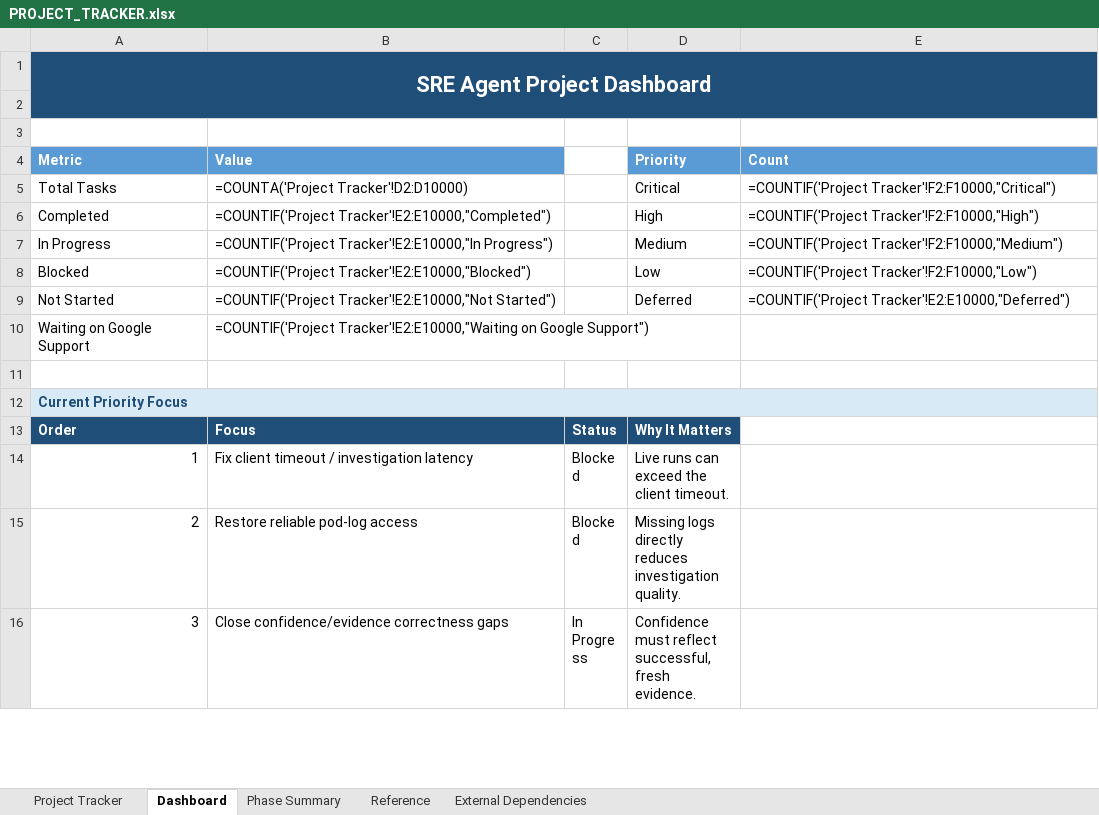
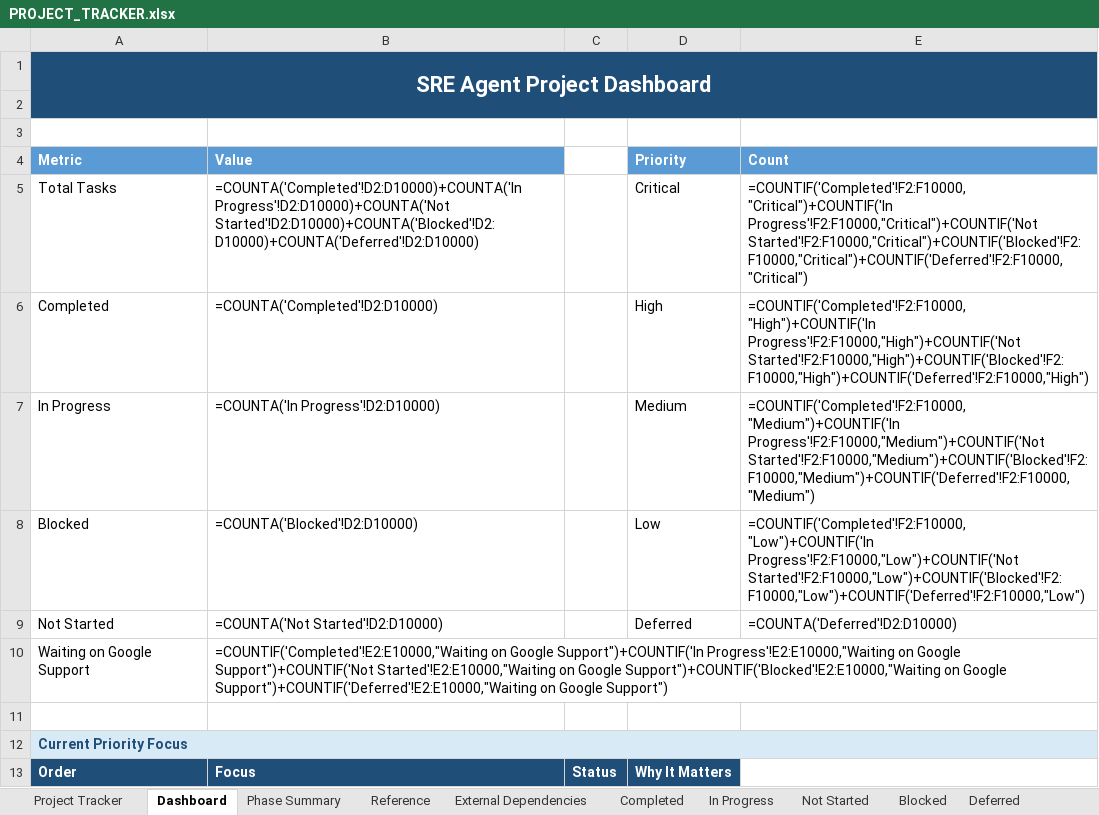
Before and after one commit to AshminPy/sre-agent-gateway, an Excel workbook: docs/management/PROJECT_TRACKER.xlsx, sheet Dashboard, drawn as a sheet; only a part is shown; the shorter side is filled out with more unchanged rows; values as stored, in another font and other column widths than the file's, no borders; formulas without a stored value are shown as written; charts and pictures not drawn; the diff names each change by its address in the sheet, - before the commit and + after, or states it on an @@ line.

Commit message:
tracker: log tonight's live validation + split into 5 status tabs (#180)
- Row 159 (#139, 3 sibling loggers): still In Progress -- correctly,
  still waiting on a real failure to occur. Notes updated: the alert
  resource.type sub-item is now resolved and live-confirmed.
- 4 new rows (160-163), all Completed with live evidence: fail-open
  fix in main.py, MCP/GCS tracing spans (live-confirmed in Cloud
  Trace, trace 62fb09812147140a06803d1f0d992909), register_endpoints.py
  landmine fix, and the 5-alert resource.type fix (live-confirmed via
  gcloud monitoring policies list).
- Split all 162 rows into 5 new tabs by status: Completed, In
  Progress, Not Started, Blocked, Deferred. Project Tracker tab now
  holds only the header + a pointer note.
- Fixed a pre-existing bug found along the way: 11 rows stored Phase
  as a bare int (6) instead of "Phase 6", silently hiding them from
  the Phase Summary dashboard's per-phase counts.
- Rewrote Phase Summary and Dashboard formulas to sum across the 5
  new tabs. Row counts verified independently in Python (162 total,
  none lost/duplicated) -- formula OUTPUT not verified in an actual
  spreadsheet app, only formula syntax and underlying data.

```diff
--- a/docs/management/PROJECT_TRACKER.xlsx (sheet Dashboard)
+++ b/docs/management/PROJECT_TRACKER.xlsx (sheet Dashboard)
+sheet tab: Completed
+sheet tab: In Progress
+sheet tab: Not Started
+sheet tab: Blocked
+sheet tab: Deferred
-B5 (Value): =COUNTA('Project Tracker'!D2:D10000)
+B5 (Value): =COUNTA('Completed'!D2:D10000)+COUNTA('In Progress'!D2:D10000)+COUNTA('Not Started'!D2:D10000)+COUNTA('Blocked'!D2:D10000)+COUNTA('Deferred'!D2:D10000)
-E5 (Count): =COUNTIF('Project Tracker'!F2:F10000,"Critical")
+E5 (Count): =COUNTIF('Completed'!F2:F10000,"Critical")+COUNTIF('In Progress'!F2:F10000,"Critical")+COUNTIF('Not Started'!F2:F10000,"Critical")+COUNTIF('Blocked'!F2:F10000,"Critical")+COUNTIF('Deferred'!F2:F10000,"Critical")
-B6 (Value): =COUNTIF('Project Tracker'!E2:E10000,"Completed")
+B6 (Value): =COUNTA('Completed'!D2:D10000)
-E6 (Count): =COUNTIF('Project Tracker'!F2:F10000,"High")
+E6 (Count): =COUNTIF('Completed'!F2:F10000,"High")+COUNTIF('In Progress'!F2:F10000,"High")+COUNTIF('Not Started'!F2:F10000,"High")+COUNTIF('Blocked'!F2:F10000,"High")+COUNTIF('Deferred'!F2:F10000,"High")
-B7 (Value): =COUNTIF('Project Tracker'!E2:E10000,"In Progress")
+B7 (Value): =COUNTA('In Progress'!D2:D10000)
-E7 (Count): =COUNTIF('Project Tracker'!F2:F10000,"Medium")
+E7 (Count): =COUNTIF('Completed'!F2:F10000,"Medium")+COUNTIF('In Progress'!F2:F10000,"Medium")+COUNTIF('Not Started'!F2:F10000,"Medium")+COUNTIF('Blocked'!F2:F10000,"Medium")+COUNTIF('Deferred'!F2:F10000,"Medium")
-B8 (Value): =COUNTIF('Project Tracker'!E2:E10000,"Blocked")
+B8 (Value): =COUNTA('Blocked'!D2:D10000)
-E8 (Count): =COUNTIF('Project Tracker'!F2:F10000,"Low")
+E8 (Count): =COUNTIF('Completed'!F2:F10000,"Low")+COUNTIF('In Progress'!F2:F10000,"Low")+COUNTIF('Not Started'!F2:F10000,"Low")+COUNTIF('Blocked'!F2:F10000,"Low")+COUNTIF('Deferred'!F2:F10000,"Low")
-B9 (Value): =COUNTIF('Project Tracker'!E2:E10000,"Not Started")
+B9 (Value): =COUNTA('Not Started'!D2:D10000)
-E9 (Count): =COUNTIF('Project Tracker'!E2:E10000,"Deferred")
+E9 (Count): =COUNTA('Deferred'!D2:D10000)
-B10 (Value): =COUNTIF('Project Tracker'!E2:E10000,"Waiting on Google…
+B10 (Value): =COUNTIF('Completed'!E2:E10000,"Waiting on Google Support")+COUNTIF('In Progress'!E2:E10000,"Waiting on Google Support")+COUNTIF('Not Started'!E2:E10000,"Waiting on Google Support")+COUNTIF('Blocked'!E2:E10000,"Waiting on Google Support")+COUNTIF('Deferred'!E2:E10000,"Waiting on Google…
```
Also changed, not shown: sheet Project Tracker, sheet Phase Summary, sheet Reference, charts or pictures.
